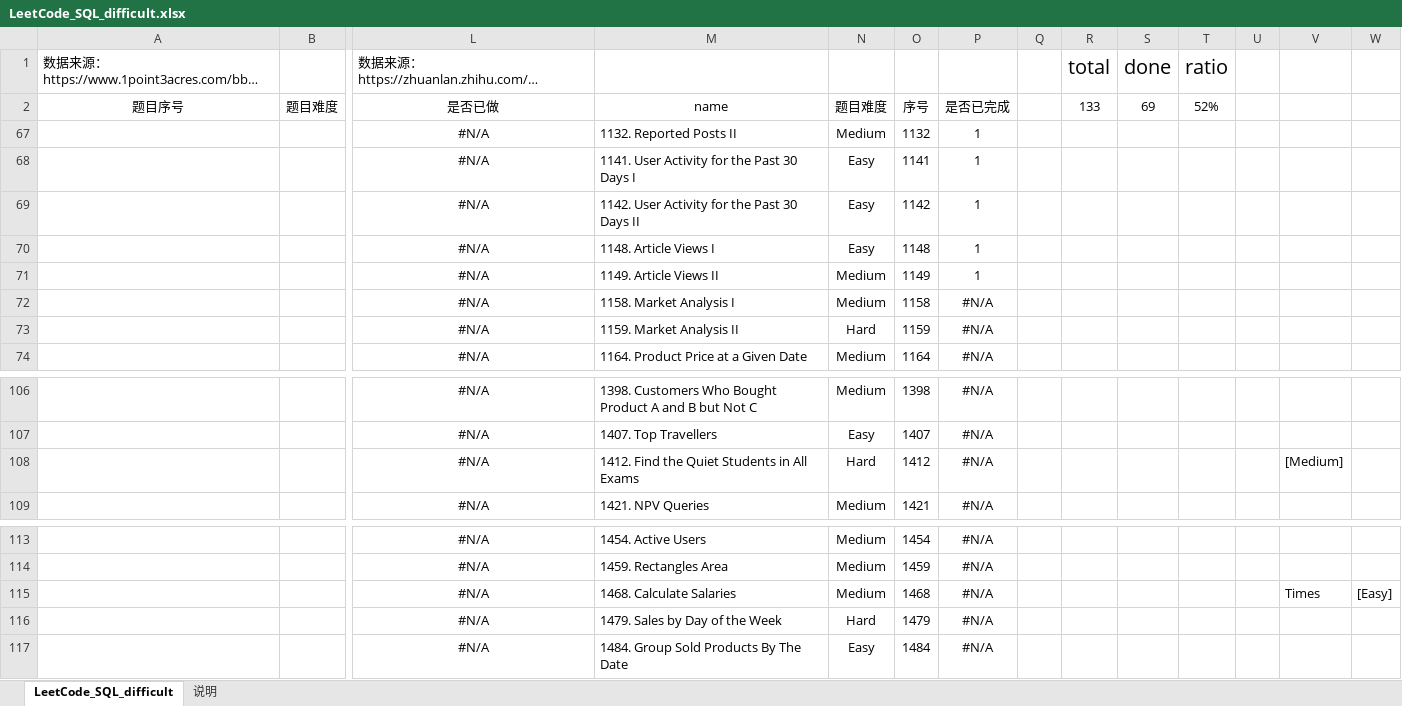
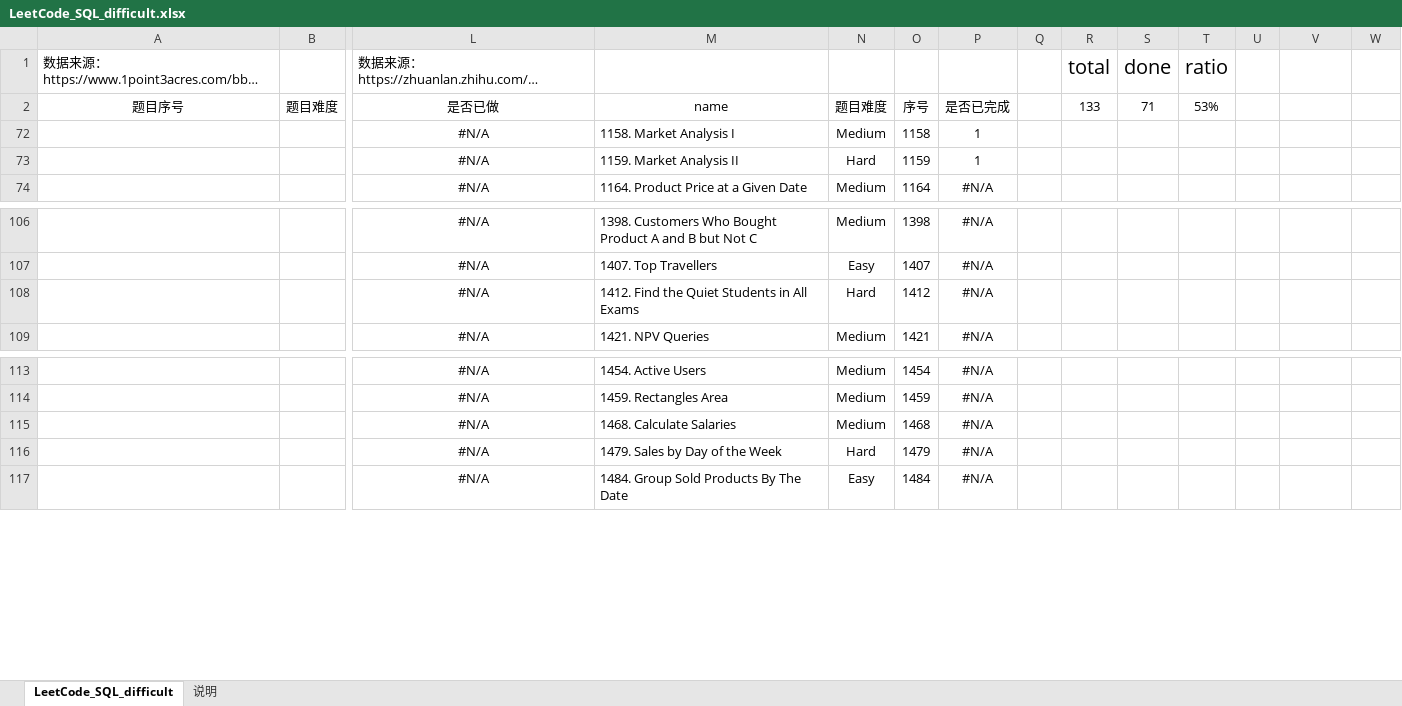
Before and after one commit to CiceroXiao/SQL-exercises, an Excel workbook: SQL-daily-exercises/LeetCode_SQL_difficult.xlsx, sheet LeetCode_SQL_difficult, drawn as a sheet; only a part is shown, gaps mark what is left out; long unchanged cells end in …; values as stored, in another font and other column widths than the file's, no borders; conditional formats and table styles not drawn; rows hold the shown columns only; the diff names each change by its address in the sheet, - before the commit and + after, or states it on an @@ line.

```diff
--- a/SQL-daily-exercises/LeetCode_SQL_difficult.xlsx (sheet LeetCode_SQL_difficult)
+++ b/SQL-daily-exercises/LeetCode_SQL_difficult.xlsx (sheet LeetCode_SQL_difficult)
-S2: 69
+S2: 71
-T2: 52%
+T2: 53%
@@ row 67 hidden:  |  | #N/A | 1132. Reported Posts II | Medium | 1132 | 1 @@
@@ row 68 hidden:  |  | #N/A | 1141. User Activity for the Past 30 Days I | Easy | 1141 | 1 @@
@@ row 69 hidden:  |  | #N/A | 1142. User Activity for the Past 30 Days II | Easy | 1142 | 1 @@
@@ row 70 hidden:  |  | #N/A | 1148. Article Views I | Easy | 1148 | 1 @@
@@ row 71 hidden:  |  | #N/A | 1149. Article Views II | Medium | 1149 | 1 @@
-P72:P73: #N/A
+P72:P73: 1
-V108: [Medium]
+V108: (empty)
-V115: Times
+V115: (empty)
-W115: [Easy]
+W115: (empty)
```
Also changed, not shown: 4 other files.
